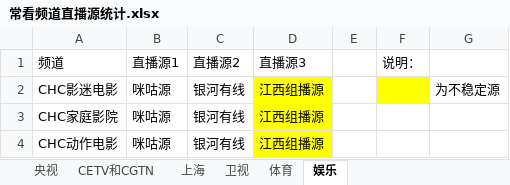
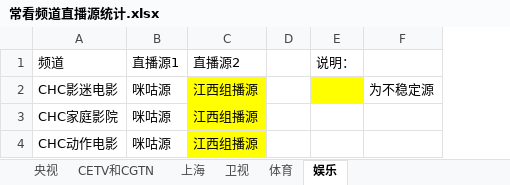
Before and after one commit to Alonso0729/Television, an Excel workbook: 直播源汇总文档/其他文档/常看频道直播源统计.xlsx, sheet 娱乐, drawn as a sheet; values as stored, in another font and other column widths than the file's, no borders; removed rows and columns are numbered as before the commit, all else as after; the diff names each change by its address in the sheet, - before the commit and + after, or states it on an @@ line.

```diff
--- a/直播源汇总文档/其他文档/常看频道直播源统计.xlsx (sheet 娱乐)
+++ b/直播源汇总文档/其他文档/常看频道直播源统计.xlsx (sheet 娱乐)
-column C, rows 1-4: 直播源2 | 银河有线 | 银河有线 | 银河有线
-C1: 直播源3
+C1: 直播源2
```
Also changed, not shown: sheet 央视, sheet 上海, sheet 卫视, 2 other files.
